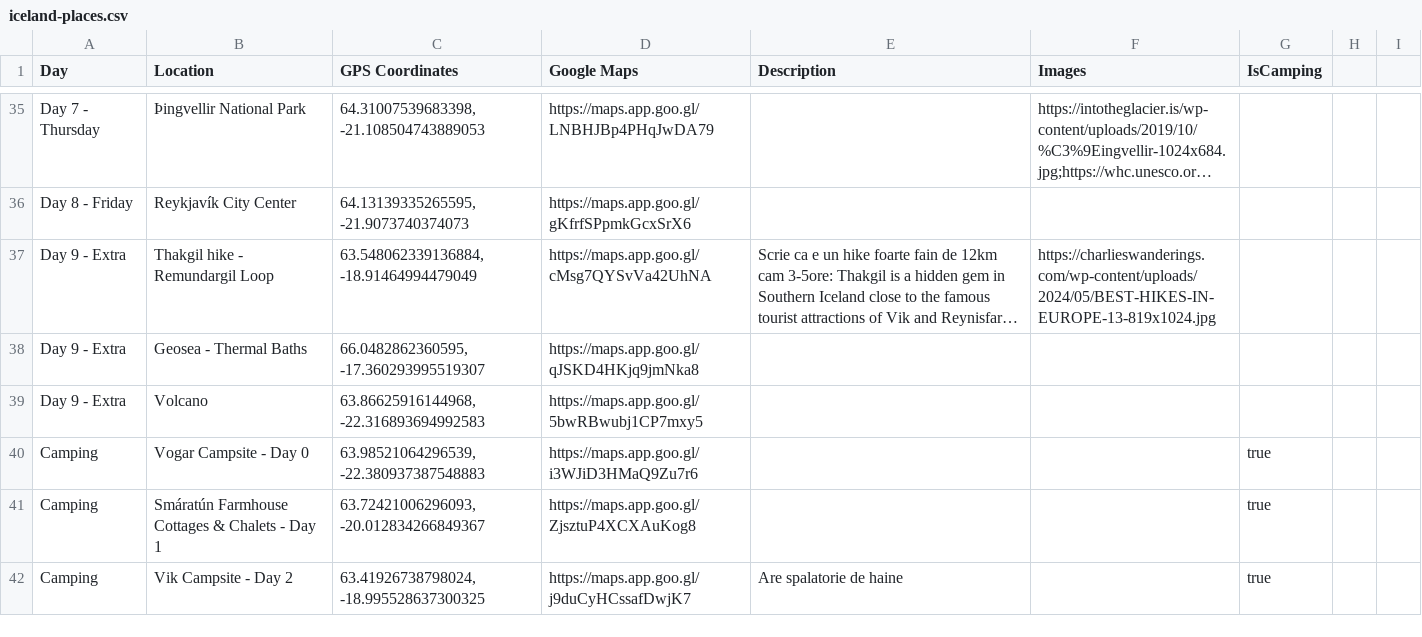
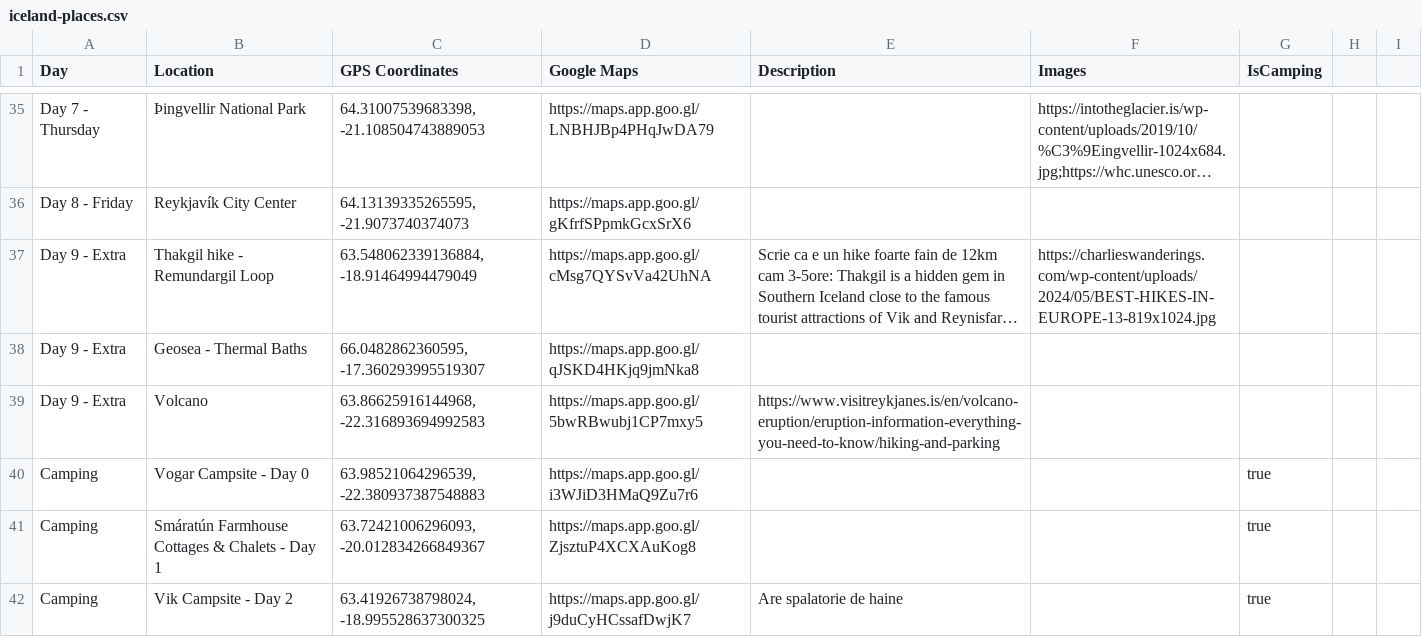
Before and after one commit to balazs31/balazs31.github.io, a CSV file: data/iceland-places.csv, drawn as a sheet; only a part is shown, gaps mark what is left out; long unchanged cells end in …; the diff names each change by its address in the sheet, - before the commit and + after, or states it on an @@ line.

Commit message:
Updates

```diff
--- a/data/iceland-places.csv
+++ b/data/iceland-places.csv
-E39 (Description): (empty)
+E39 (Description): https://www.visitreykjanes.is/en/volcano-eruption/eruption-information-everything-you-need-to-know/hiking-and-parking
```
